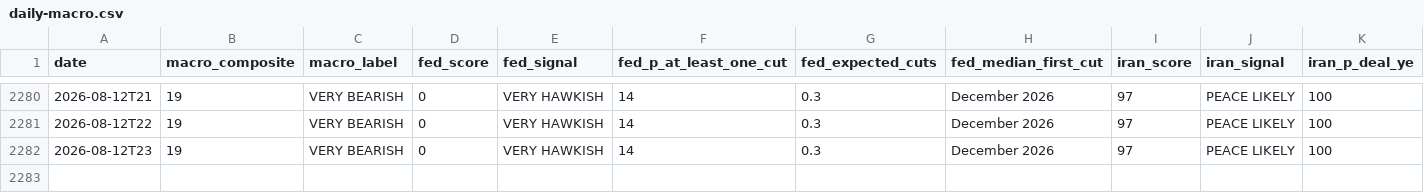
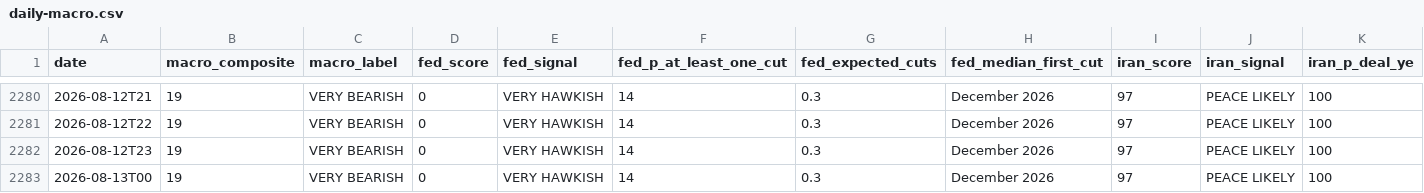
Before and after one commit to virtualwriter/polymarket-trader, a CSV file: data/daily-macro.csv, drawn as a sheet; only a part is shown, gaps mark what is left out; rows hold the shown columns only; the diff names each change by its address in the sheet, - before the commit and + after, or states it on an @@ line.

```diff
--- a/data/daily-macro.csv
+++ b/data/daily-macro.csv
+row 2283: 2026-08-13T00 | 19 | VERY BEARISH | 0 | VERY HAWKISH | 14 | 0.3 | December 2026 | 97 | PEACE LIKELY | 100
```
Also changed, not shown: relative-value/cross_venue_relative_value.csv, 12 other files.
